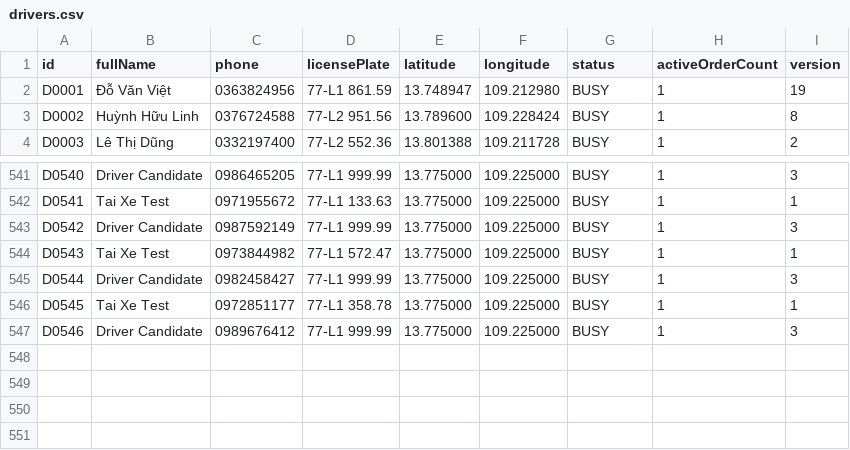
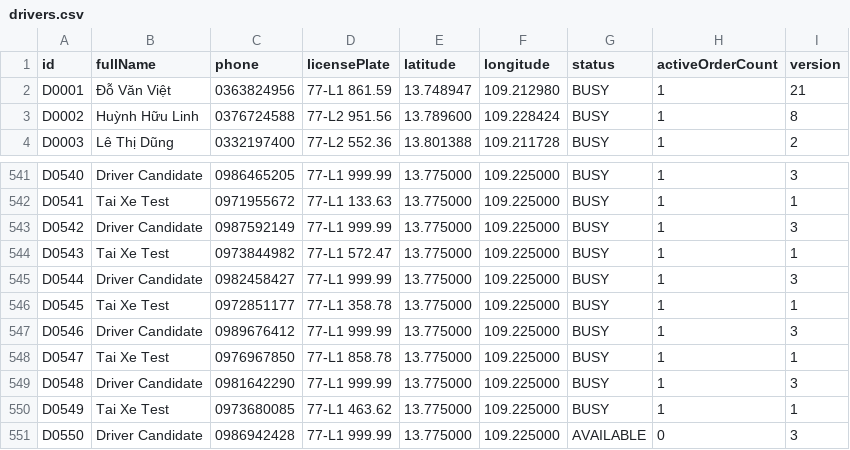
Before and after one commit to trat21430-spec/Food-Delivery, a CSV file: NHOM_01_LAB211_FoodDelivery/data/drivers.csv, drawn as a sheet; only a part is shown, gaps mark what is left out.

```diff
--- a/NHOM_01_LAB211_FoodDelivery/data/drivers.csv
+++ b/NHOM_01_LAB211_FoodDelivery/data/drivers.csv
@@ -1,3 +1,3 @@
 id,fullName,phone,licensePlate,latitude,longitude,status,activeOrderCount,version
-D0001,Đỗ Văn Việt,0363824956,77-L1 861.59,13.748947,109.212980,BUSY,1,19
+D0001,Đỗ Văn Việt,0363824956,77-L1 861.59,13.748947,109.212980,BUSY,1,21
 D0002,Huỳnh Hữu Linh,0376724588,77-L2 951.56,13.789600,109.228424,BUSY,1,8
@@ -547 +547,5 @@ D0545,Tai Xe Test,0972851177,77-L1 358.78,13.775000,109.225000,BUSY,1,1
 D0546,Driver Candidate,0989676412,77-L1 999.99,13.775000,109.225000,BUSY,1,3
+D0547,Tai Xe Test,0976967850,77-L1 858.78,13.775000,109.225000,BUSY,1,1
+D0548,Driver Candidate,0981642290,77-L1 999.99,13.775000,109.225000,BUSY,1,3
+D0549,Tai Xe Test,0973680085,77-L1 463.62,13.775000,109.225000,BUSY,1,1
+D0550,Driver Candidate,0986942428,77-L1 999.99,13.775000,109.225000,AVAILABLE,0,3
```
Also changed, not shown: NHOM_01_LAB211_FoodDelivery/data/driver_applications.csv, NHOM_01_LAB211_FoodDelivery/data/order_items.csv, 15 other files.
